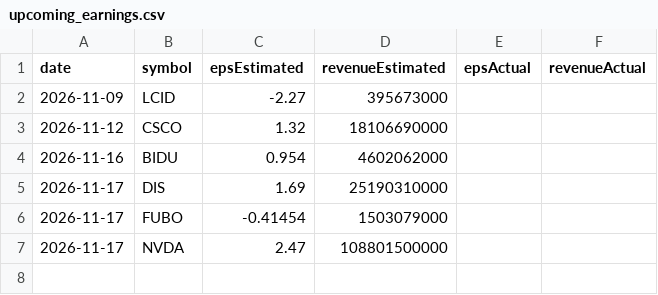
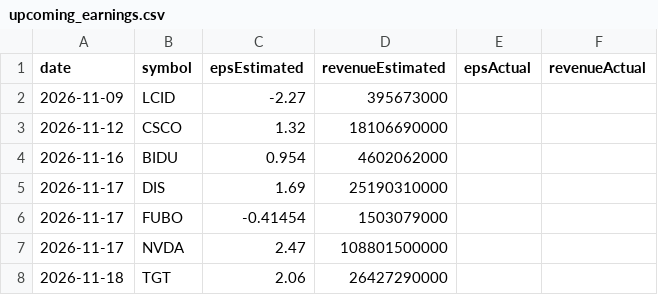
Before and after one commit to fishinmn/stock_screener, a CSV file: data/upcoming_earnings.csv, drawn as a sheet; the diff names each change by its address in the sheet, - before the commit and + after, or states it on an @@ line.

```diff
--- a/data/upcoming_earnings.csv
+++ b/data/upcoming_earnings.csv
+row 8: 2026-11-18 | TGT | 2.06 | 26427290000
```
Also changed, not shown: 4 other files.
